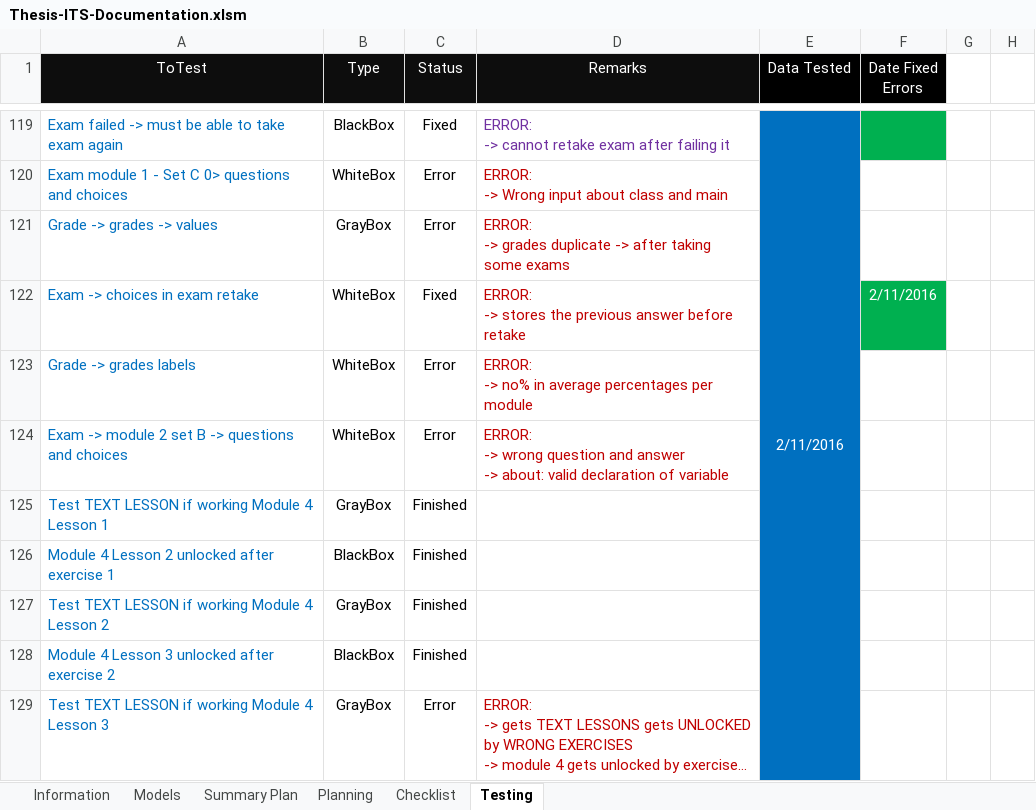
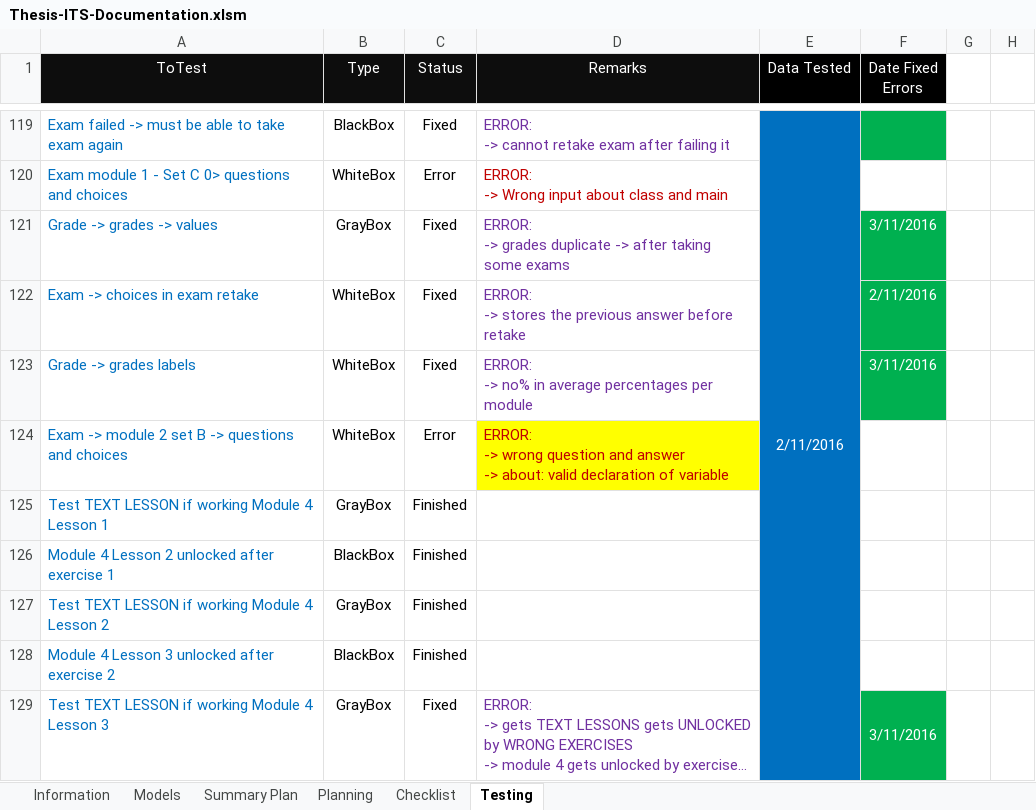
Before and after one commit to robertoguazon/Thesis-ITS, an Excel workbook: documentation/Thesis-ITS-Documentation.xlsm, sheet Testing, drawn as a sheet; only a part is shown, gaps mark what is left out; long unchanged cells end in …; values as stored, in another font and other column widths than the file's, no borders; conditional formats not drawn; the diff covers the shown part only; the diff names each change by its address in the sheet, - before the commit and + after, or states it on an @@ line.

```diff
--- a/documentation/Thesis-ITS-Documentation.xlsm (sheet Testing)
+++ b/documentation/Thesis-ITS-Documentation.xlsm (sheet Testing)
-C121 (Status): Error
+C121 (Status): Fixed
-D121:D123 text colour: #C00000
+D121:D123 text colour: #7030A0
-F121 (Date Fixed Errors): (empty)
+F121 (Date Fixed Errors): 3/11/2016
-F121 fill: none
+F121 fill: #00B050
-C123 (Status): Error
+C123 (Status): Fixed
-F123 (Date Fixed Errors): (empty)
+F123 (Date Fixed Errors): 3/11/2016
-F123 fill: none
+F123 fill: #00B050
-D124 fill: none
+D124 fill: #FFFF00
-C129 (Status): Error
+C129 (Status): Fixed
-D129 text colour: #C00000
+D129 text colour: #7030A0
-F129 (Date Fixed Errors): (empty)
+F129 (Date Fixed Errors): 3/11/2016
-F129 fill: none
+F129 fill: #00B050
+F129:F133 merged
```
Also changed, not shown: 2 added rows, 9 edited cells, cell formats and merged cells elsewhere in this sheet, sheet Summary Plan, sheet Information, charts or pictures, 1 other file.
